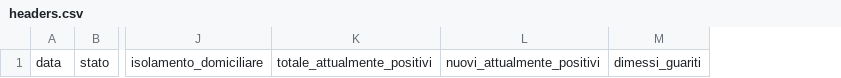
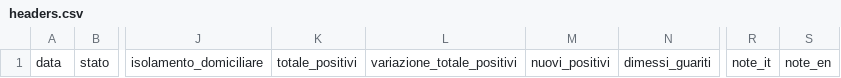
Before and after one commit to gadaxmagicgadax/covid-19, a CSV file: pythonCode/headers.csv, drawn as a sheet; only a part is shown, gaps mark what is left out; removed rows and columns are numbered as before the commit, all else as after; the diff names each change by its address in the sheet, - before the commit and + after, or states it on an @@ line.

Commit message:
Add files via upload

```diff
--- a/pythonCode/headers.csv
+++ b/pythonCode/headers.csv
-column K, row 1: totale_attualmente_positivi
-column L, row 1: nuovi_attualmente_positivi
+column K, row 1: totale_positivi
+column L, row 1: variazione_totale_positivi
+column M, row 1: nuovi_positivi
+column R, row 1: note_it
+column S, row 1: note_en
```
